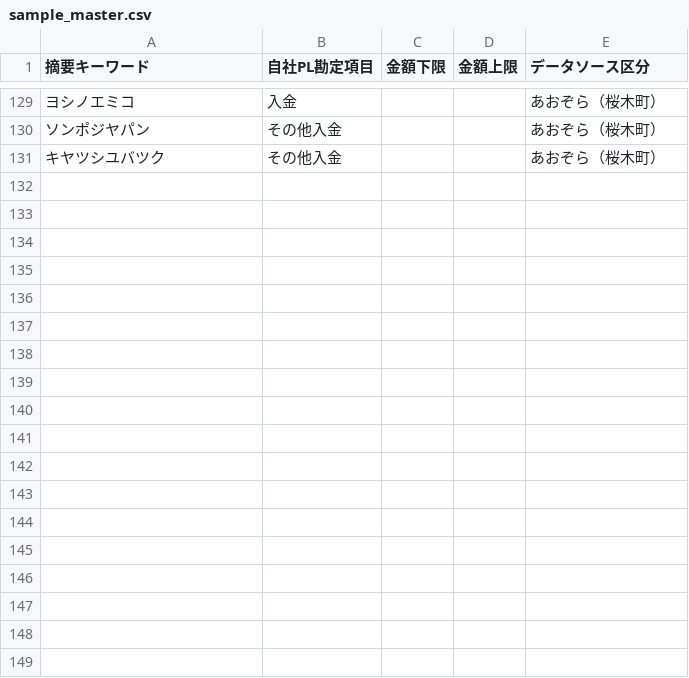
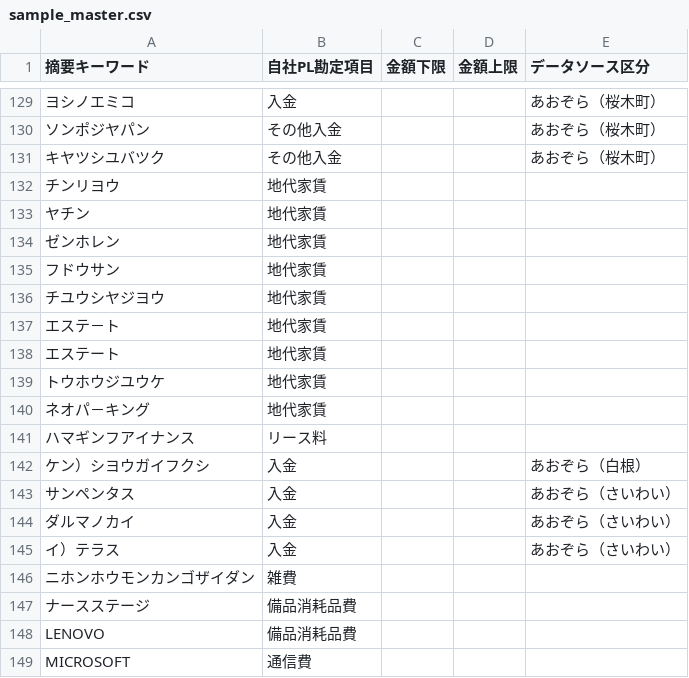
Before and after one commit to s2525keita3/John-ai, a CSV file: 本部経費処理アプリ/sample_master.csv, drawn as a sheet; only a part is shown, gaps mark what is left out; the diff names each change by its address in the sheet, - before the commit and + after, or states it on an @@ line.

```diff
--- a/本部経費処理アプリ/sample_master.csv
+++ b/本部経費処理アプリ/sample_master.csv
+row 132: チンリヨウ | 地代家賃
+row 133: ヤチン | 地代家賃
+row 134: ゼンホレン | 地代家賃
+row 135: フドウサン | 地代家賃
+row 136: チユウシヤジヨウ | 地代家賃
+row 137: エステ－ト | 地代家賃
+row 138: エステート | 地代家賃
+row 139: トウホウジユウケ | 地代家賃
+row 140: ネオパ－キング | 地代家賃
+row 141: ハマギンフアイナンス | リース料
+row 142: ケン）シヨウガイフクシ | 入金 |  |  | あおぞら（白根）
+row 143: サンペンタス | 入金 |  |  | あおぞら（さいわい）
+row 144: ダルマノカイ | 入金 |  |  | あおぞら（さいわい）
+row 145: イ）テラス | 入金 |  |  | あおぞら（さいわい）
+row 146: ニホンホウモンカンゴザイダン | 雑費
+row 147: ナースステージ | 備品消耗品費
+row 148: LENOVO | 備品消耗品費
+row 149: MICROSOFT | 通信費
```
Also changed, not shown: 6 other files.
